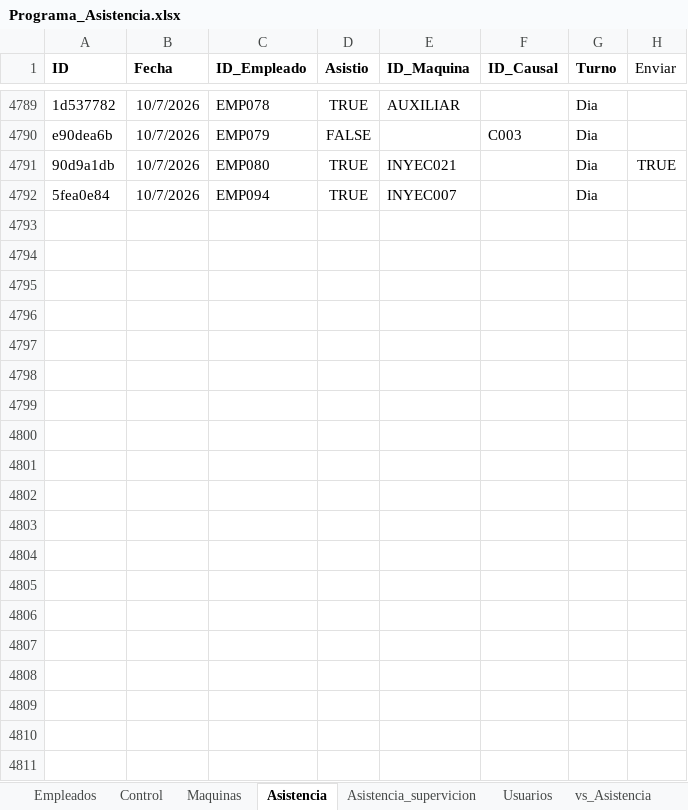
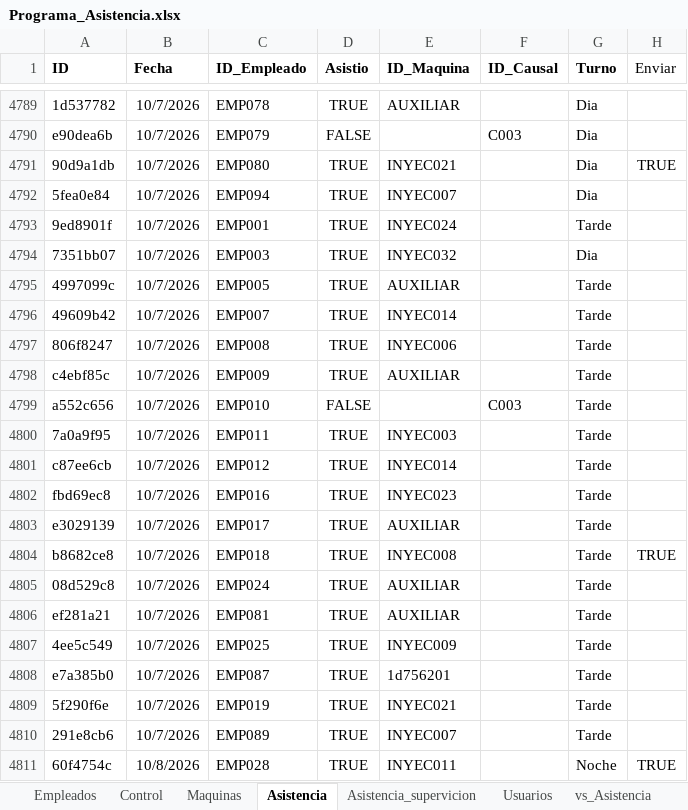
Before and after one commit to KevinQuimbayo/dashboard-merciko-data, an Excel workbook: Programa_Asistencia.xlsx, sheet Asistencia, drawn as a sheet; only a part is shown, gaps mark what is left out; values as stored, in another font and other column widths than the file's, no borders; table styles not drawn; the diff covers the shown part only; the diff names each change by its address in the sheet, - before the commit and + after, or states it on an @@ line.

Commit message:
Sync - 2026-10-08 06:07

```diff
--- a/Programa_Asistencia.xlsx (sheet Asistencia)
+++ b/Programa_Asistencia.xlsx (sheet Asistencia)
+row 4793: 9ed8901f | 10/7/2026 | EMP001 | TRUE | INYEC024 |  | Tarde
+row 4794: 7351bb07 | 10/7/2026 | EMP003 | TRUE | INYEC032 |  | Dia
+row 4795: 4997099c | 10/7/2026 | EMP005 | TRUE | AUXILIAR |  | Tarde
+row 4796: 49609b42 | 10/7/2026 | EMP007 | TRUE | INYEC014 |  | Tarde
+row 4797: 806f8247 | 10/7/2026 | EMP008 | TRUE | INYEC006 |  | Tarde
+row 4798: c4ebf85c | 10/7/2026 | EMP009 | TRUE | AUXILIAR |  | Tarde
+row 4799: a552c656 | 10/7/2026 | EMP010 | FALSE |  | C003 | Tarde
+row 4800: 7a0a9f95 | 10/7/2026 | EMP011 | TRUE | INYEC003 |  | Tarde
+row 4801: c87ee6cb | 10/7/2026 | EMP012 | TRUE | INYEC014 |  | Tarde
+row 4802: fbd69ec8 | 10/7/2026 | EMP016 | TRUE | INYEC023 |  | Tarde
+row 4803: e3029139 | 10/7/2026 | EMP017 | TRUE | AUXILIAR |  | Tarde
+row 4804: b8682ce8 | 10/7/2026 | EMP018 | TRUE | INYEC008 |  | Tarde | TRUE
+row 4805: 08d529c8 | 10/7/2026 | EMP024 | TRUE | AUXILIAR |  | Tarde
+row 4806: ef281a21 | 10/7/2026 | EMP081 | TRUE | AUXILIAR |  | Tarde
+row 4807: 4ee5c549 | 10/7/2026 | EMP025 | TRUE | INYEC009 |  | Tarde
+row 4808: e7a385b0 | 10/7/2026 | EMP087 | TRUE | 1d756201 |  | Tarde
+row 4809: 5f290f6e | 10/7/2026 | EMP019 | TRUE | INYEC021 |  | Tarde
+row 4810: 291e8cb6 | 10/7/2026 | EMP089 | TRUE | INYEC007 |  | Tarde
+row 4811: 60f4754c | 10/8/2026 | EMP028 | TRUE | INYEC011 |  | Noche | TRUE
```
Also changed, not shown: 19 added rows elsewhere in this sheet, sheet Control.
